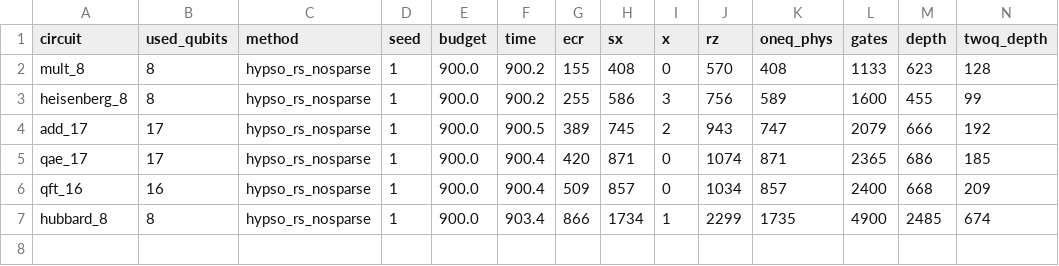
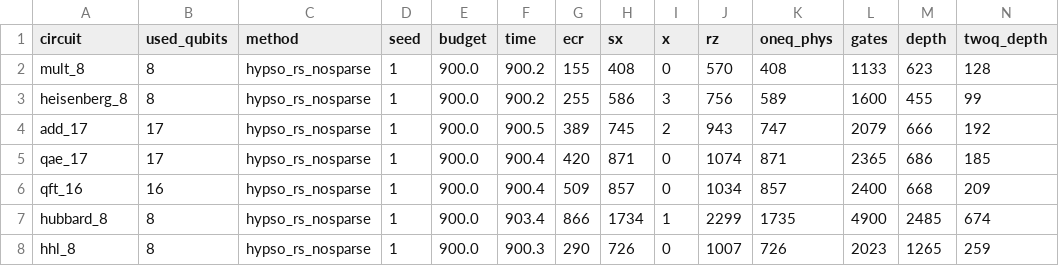
Before and after one commit to mwalidcharrwi/PSO_Optimization, a CSV file: results/ibm_revision/hypso_rs_nosparse/results.csv, drawn as a sheet; only a part is shown; rows hold the shown columns only; the diff names each change by its address in the sheet, - before the commit and + after, or states it on an @@ line.

```diff
--- a/results/ibm_revision/hypso_rs_nosparse/results.csv
+++ b/results/ibm_revision/hypso_rs_nosparse/results.csv
+row 8: hhl_8 | 8 | hypso_rs_nosparse | 1 | 900.0 | 900.3 | 290 | 726 | 0 | 1007 | 726 | 2023 | 1265 | 259
```
Also changed, not shown: 3 other files.
